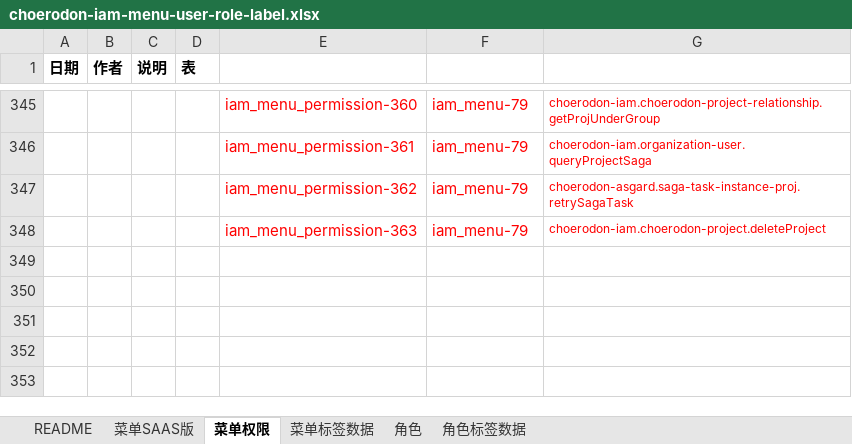
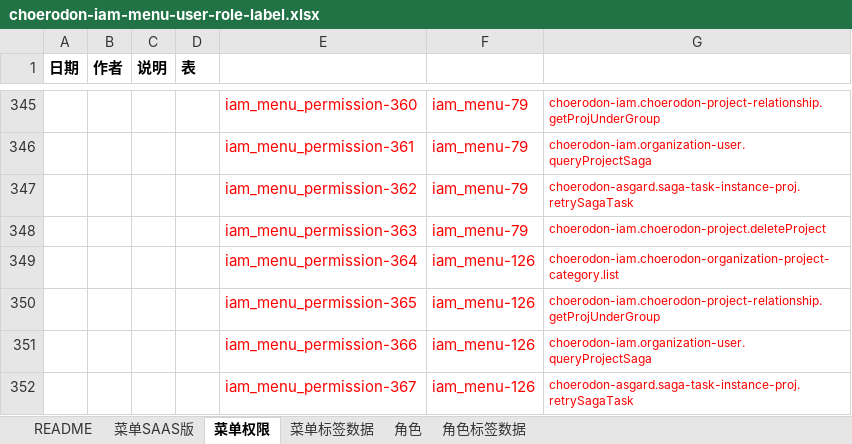
Before and after one commit to open-hand/choerodon-iam, an Excel workbook: src/main/resources/script/db/init-data/hzero_platform/hzero_platform/choerodon-iam-menu-user-role-label.xlsx, sheet 菜单权限, drawn as a sheet; only a part is shown, gaps mark what is left out; values as stored, in another font and other column widths than the file's, no borders; the diff names each change by its address in the sheet, - before the commit and + after, or states it on an @@ line.

Commit message:
[IMP] 项目层通用中添加修改项目信息接口code

```diff
--- a/src/main/resources/script/db/init-data/hzero_platform/hzero_platform/choerodon-iam-menu-user-role-label.xlsx (sheet 菜单权限)
+++ b/src/main/resources/script/db/init-data/hzero_platform/hzero_platform/choerodon-iam-menu-user-role-label.xlsx (sheet 菜单权限)
+row 349:  |  |  |  | iam_menu_permission-364 | iam_menu-126 | choerodon-iam.choerodon-organization-project-category.list
+row 350:  |  |  |  | iam_menu_permission-365 | iam_menu-126 | choerodon-iam.choerodon-project-relationship.getProjUnderGroup
+row 351:  |  |  |  | iam_menu_permission-366 | iam_menu-126 | choerodon-iam.organization-user.queryProjectSaga
+row 352:  |  |  |  | iam_menu_permission-367 | iam_menu-126 | choerodon-asgard.saga-task-instance-proj.retrySagaTask
```
